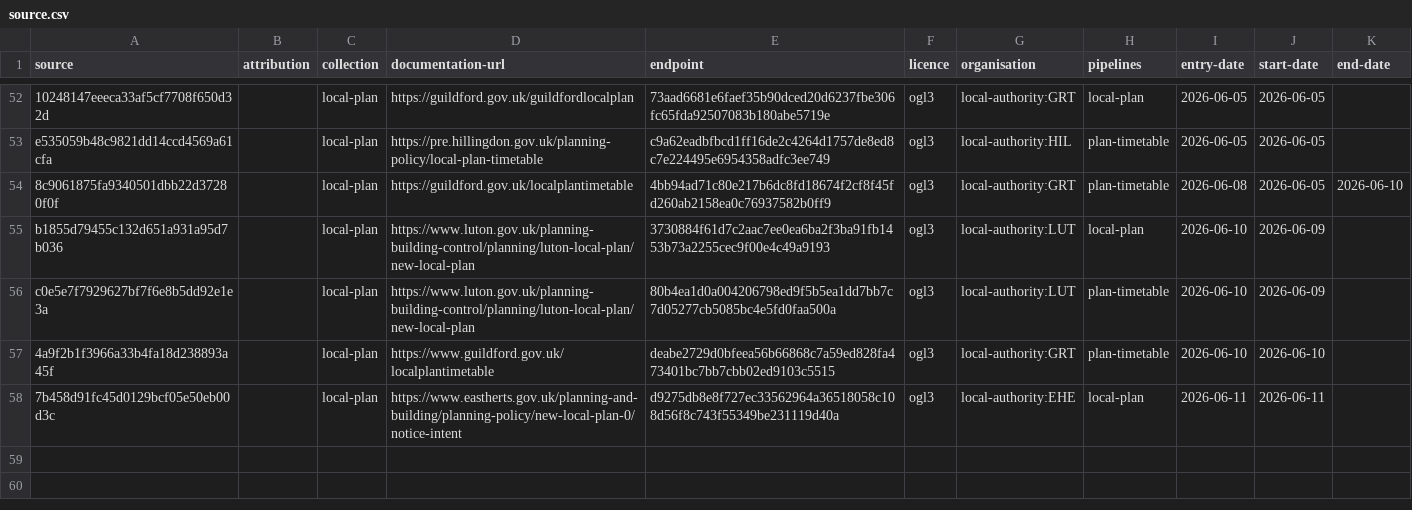
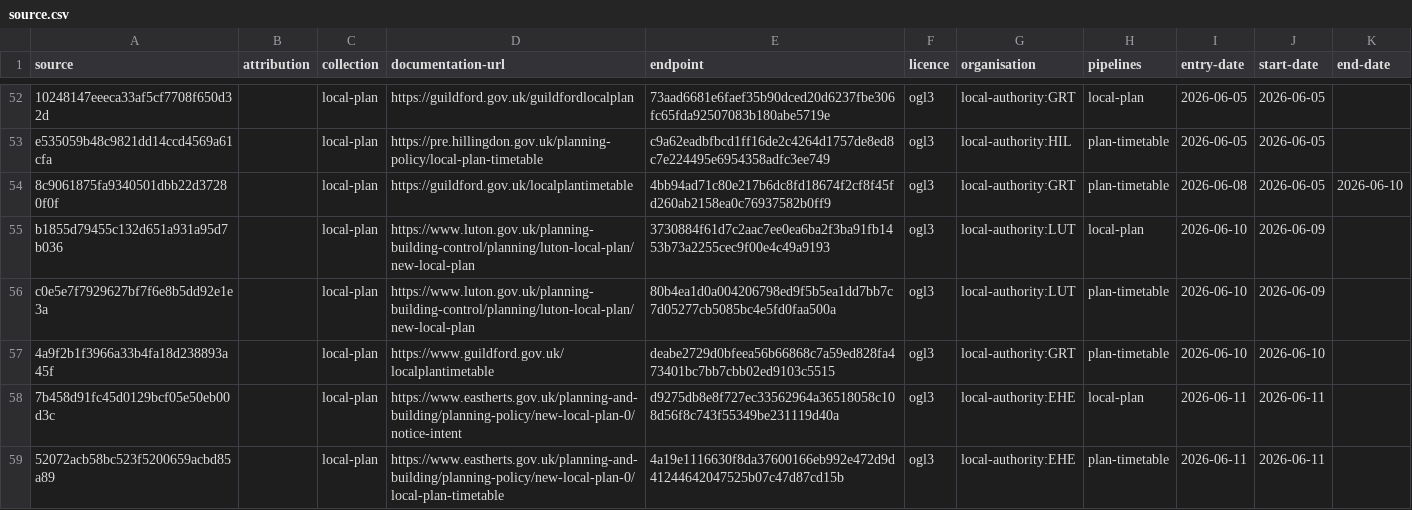
Before and after one commit to digital-land/config, a CSV file: collection/local-plan/source.csv, drawn as a sheet; only a part is shown, gaps mark what is left out; the diff names each change by its address in the sheet, - before the commit and + after, or states it on an @@ line.

Commit message:
add plan-timetable local-authority:EHE Vid-Jaokar

```diff
--- a/collection/local-plan/source.csv
+++ b/collection/local-plan/source.csv
+row 59: 52072acb58bc523f5200659acbd85a89 |  | local-plan | https://www.eastherts.gov.uk/planning-and-building/planning-policy/new-local-plan-0/local-plan-timetable | 4a19e1116630f8da37600166eb992e472d9d41244642047525b07c47d87cd15b | ogl3 | local-authority:EHE | plan-timetable | 2026-06-11 | 2026-06-11
```
Also changed, not shown: collection/local-plan/endpoint.csv, pipeline/local-plan/entity-organisation.csv, 1 other file.
